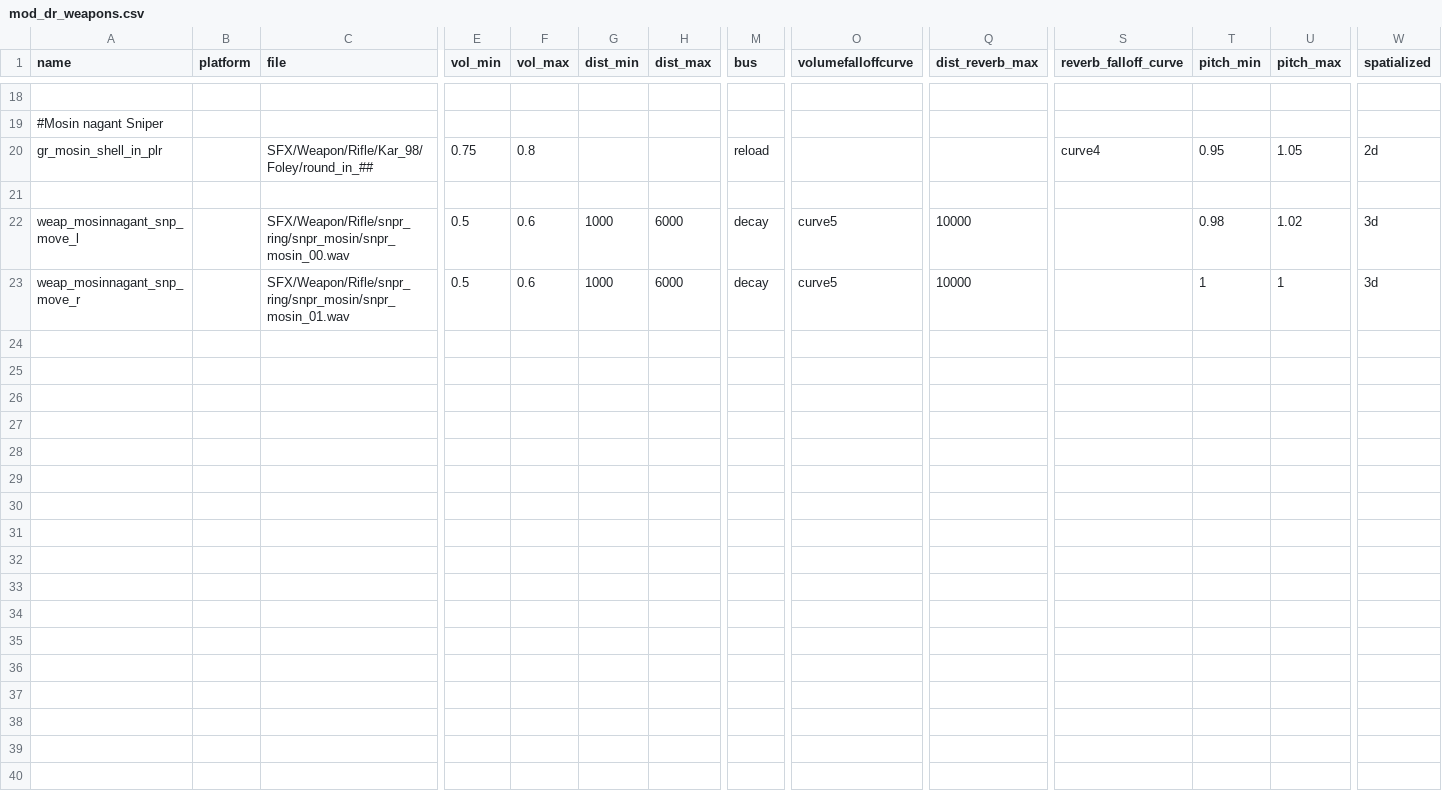
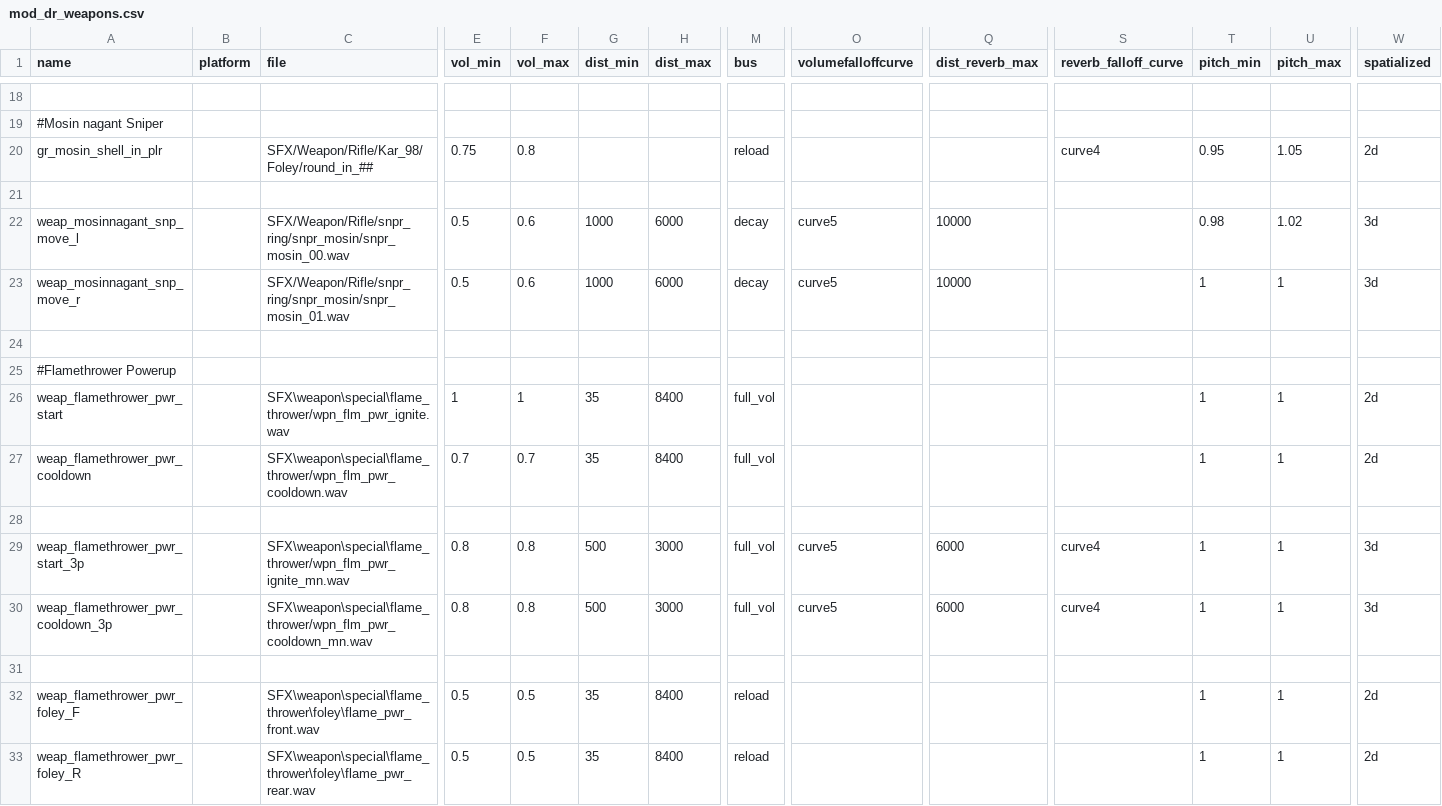
Before and after one commit to Keyware-Digital/DerRiese-Reloaded, a CSV file: soundaliases/mod_dr_weapons.csv, drawn as a sheet; only a part is shown, gaps mark what is left out; rows hold the shown columns only; the diff names each change by its address in the sheet, - before the commit and + after, or states it on an @@ line.

Commit message:
prototype dm flamer

```diff
--- a/soundaliases/mod_dr_weapons.csv
+++ b/soundaliases/mod_dr_weapons.csv
+row 24: (empty)
+row 25: #Flamethrower Powerup
+row 26: weap_flamethrower_pwr_start |  | SFX\weapon\special\flame_thrower/wpn_flm_pwr_ignite.wav | 1 | 1 | 35 | 8400 | full_vol |  |  |  | 1 | 1 | 2d
+row 27: weap_flamethrower_pwr_cooldown |  | SFX\weapon\special\flame_thrower/wpn_flm_pwr_cooldown.wav | 0.7 | 0.7 | 35 | 8400 | full_vol |  |  |  | 1 | 1 | 2d
+row 28: (empty)
+row 29: weap_flamethrower_pwr_start_3p |  | SFX\weapon\special\flame_thrower/wpn_flm_pwr_ignite_mn.wav | 0.8 | 0.8 | 500 | 3000 | full_vol | curve5 | 6000 | curve4 | 1 | 1 | 3d
+row 30: weap_flamethrower_pwr_cooldown_3p |  | SFX\weapon\special\flame_thrower/wpn_flm_pwr_cooldown_mn.wav | 0.8 | 0.8 | 500 | 3000 | full_vol | curve5 | 6000 | curve4 | 1 | 1 | 3d
+row 31: (empty)
+row 32: weap_flamethrower_pwr_foley_F |  | SFX\weapon\special\flame_thrower\foley\flame_pwr_front.wav | 0.5 | 0.5 | 35 | 8400 | reload |  |  |  | 1 | 1 | 2d
+row 33: weap_flamethrower_pwr_foley_R |  | SFX\weapon\special\flame_thrower\foley\flame_pwr_rear.wav | 0.5 | 0.5 | 35 | 8400 | reload |  |  |  | 1 | 1 | 2d
```
Also changed, not shown: 9 other files.
